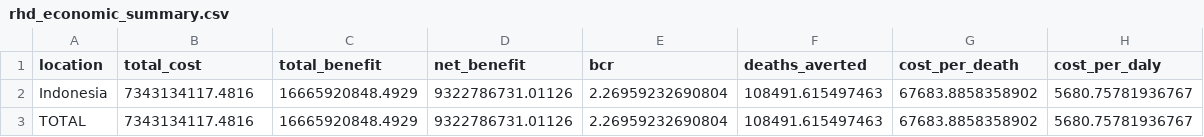
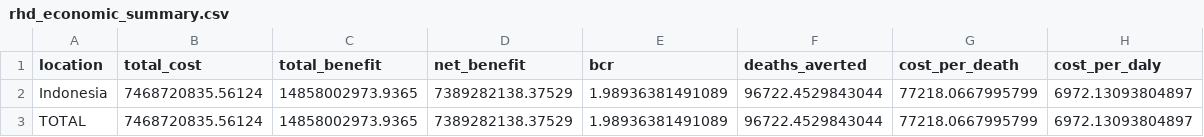
Before and after one commit to wrgarciag/uw-wb-indonesia-rhd, a CSV file: output/tables/rhd_economic_summary.csv, drawn as a sheet.

```diff
--- a/output/tables/rhd_economic_summary.csv
+++ b/output/tables/rhd_economic_summary.csv
@@ -1,3 +1,3 @@
 location,total_cost,total_benefit,net_benefit,bcr,deaths_averted,cost_per_death,cost_per_daly
-Indonesia,7343134117.4816,16665920848.4929,9322786731.01126,2.26959232690804,108491.615497463,67683.8858358902,5680.75781936767
-TOTAL,7343134117.4816,16665920848.4929,9322786731.01126,2.26959232690804,108491.615497463,67683.8858358902,5680.75781936767
+Indonesia,7468720835.56124,14858002973.9365,7389282138.37529,1.98936381491089,96722.4529843044,77218.0667995799,6972.13093804897
+TOTAL,7468720835.56124,14858002973.9365,7389282138.37529,1.98936381491089,96722.4529843044,77218.0667995799,6972.13093804897
```
Also changed, not shown: output/tables/rhd_budget_impact.csv, 8 other files.
